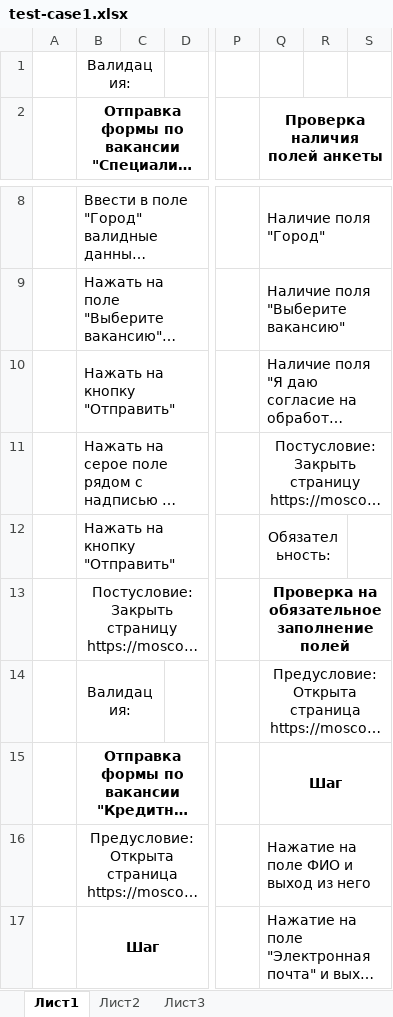
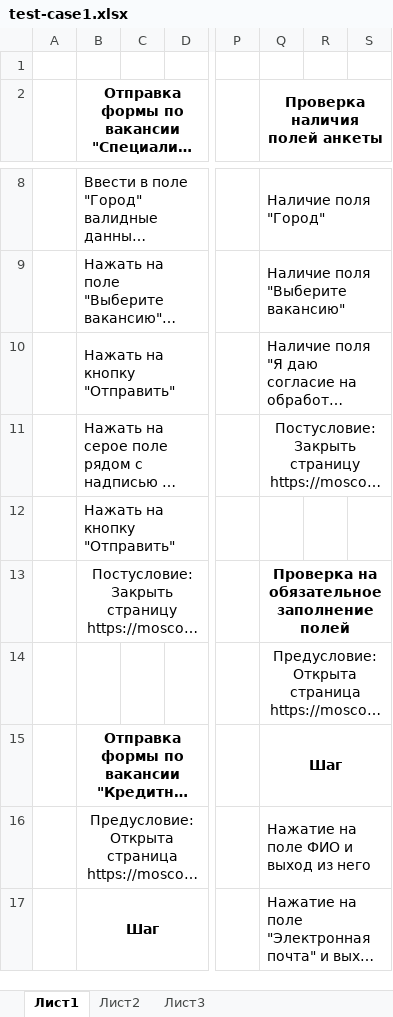
Before and after one commit to GeLDNaR/Fintech, an Excel workbook: test-case1.xlsx, sheet Лист1, drawn as a sheet; only a part is shown, gaps mark what is left out; long unchanged cells end in …; values as stored, in another font and other column widths than the file's, no borders; the diff names each change by its address in the sheet, - before the commit and + after, or states it on an @@ line.

Commit message:
Add files via upload

```diff
--- a/test-case1.xlsx (sheet Лист1)
+++ b/test-case1.xlsx (sheet Лист1)
-B1: Валидация:
+B1: (empty)
-B1:C1 merged
-Q12: Обязательность:
+Q12: (empty)
-Q12:R12 merged
-B14: Валидация:
+B14: (empty)
-B14:C14 merged
```
